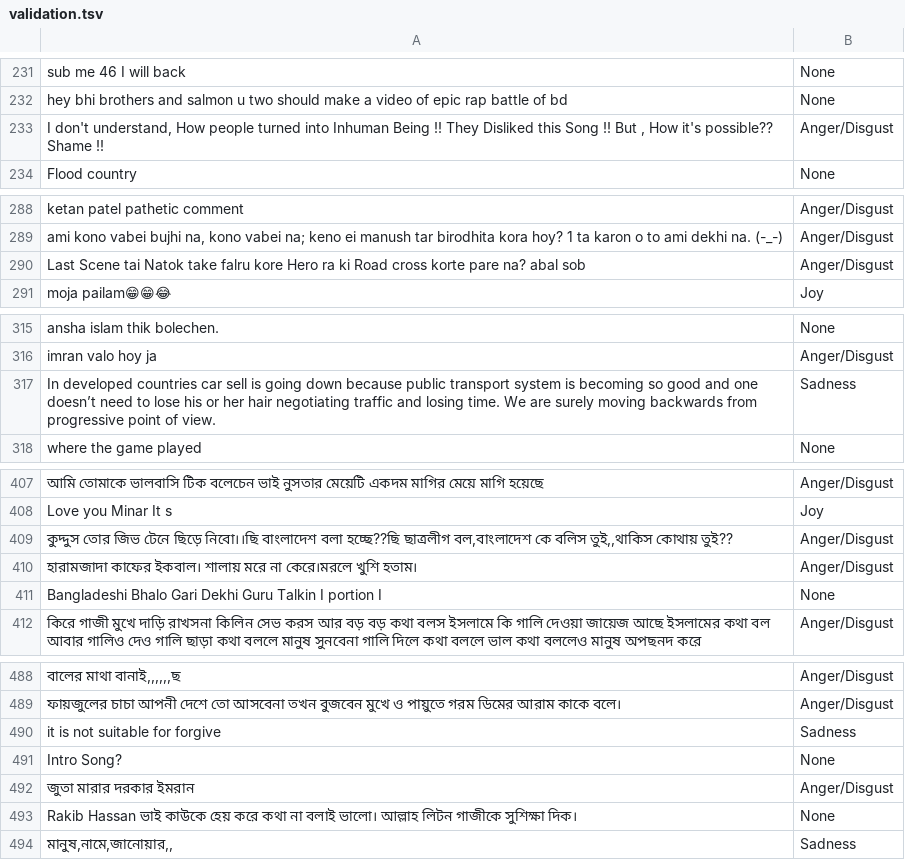
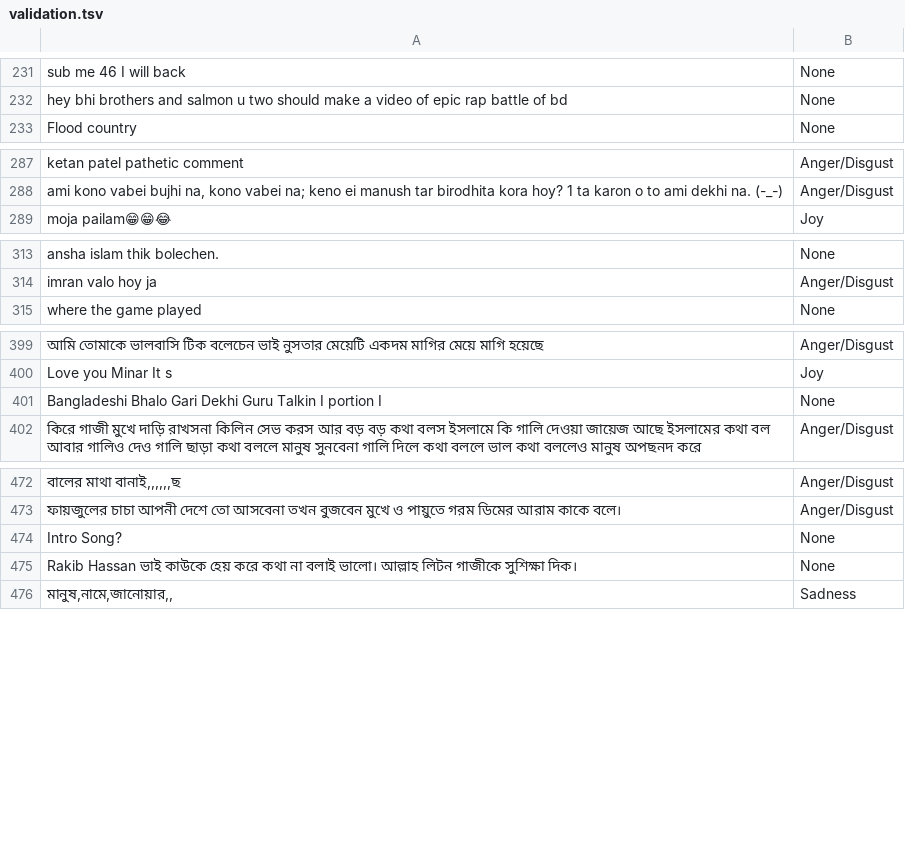
Before and after one commit to banglanlp/bnlp-resources, a TSV file: emotion/validation.tsv, drawn as a sheet; only a part is shown, gaps mark what is left out; the diff covers the shown part only; the diff names each change by its address in the sheet, - before the commit and + after, or states it on an @@ line.

```diff
--- a/emotion/validation.tsv
+++ b/emotion/validation.tsv
-row 233: I don't understand, How people turned into Inhuman Being !! They Disliked this Song !! But , How it's possible?? Shame !! | Anger/Disgust
-row 290: Last Scene tai Natok take falru kore Hero ra ki Road cross korte pare na? abal sob | Anger/Disgust
-row 317: In developed countries car sell is going down because public transport system is becoming so good and one doesn’t need to lose his or her hair negotiating traffic and losing time. We are surely moving backwards from progressive point of view. | Sadness
-row 409: কুদ্দুস তোর জিভ টেনে ছিড়ে নিবো।।ছি বাংলাদেশ বলা হচ্ছে??ছি ছাত্রলীগ বল,বাংলাদেশ কে বলিস তুই,,থাকিস কোথায় তুই?? | Anger/Disgust
-row 410: হারামজাদা কাফের ইকবাল। শালায় মরে না কেরে।মরলে খুশি হতাম। | Anger/Disgust
-row 490: it is not suitable for forgive | Sadness
-row 492: জুতা মারার দরকার ইমরান | Anger/Disgust
```
Also changed, not shown: 12 removed rows elsewhere in this file, emotion/test.tsv, 1 other file.
